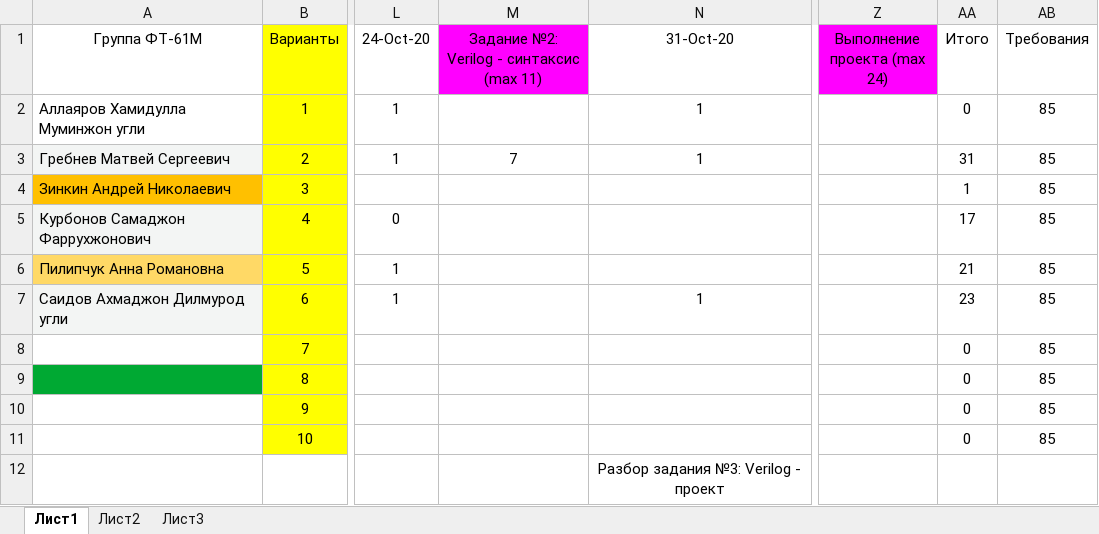
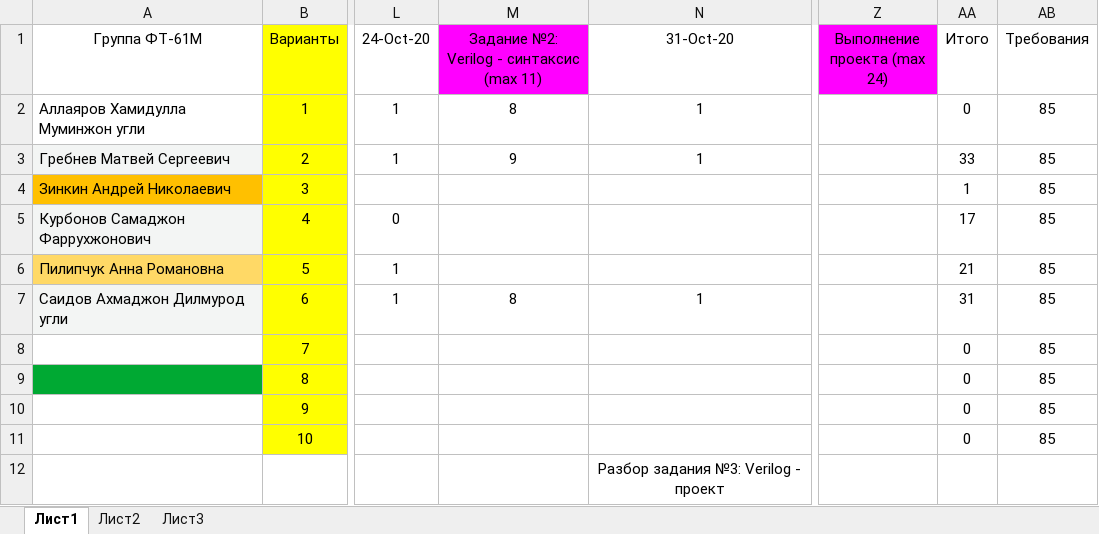
Before and after one commit to EpsLeonid/Student-2023, an Excel workbook: Баллы 2023.xlsx, sheet Лист1, drawn as a sheet; only a part is shown, gaps mark what is left out; values as stored, in another font and other column widths than the file's, no borders; conditional formats not drawn; the diff names each change by its address in the sheet, - before the commit and + after, or states it on an @@ line.

```diff
--- a/Баллы 2023.xlsx (sheet Лист1)
+++ b/Баллы 2023.xlsx (sheet Лист1)
-M2: (empty)
+M2: 8
-M3: 7
+M3: 9
-AA3 (Итого): 31
+AA3 (Итого): 33
-M7: (empty)
+M7: 8
-AA7 (Итого): 23
+AA7 (Итого): 31
```
Also changed, not shown: 3 other files.
